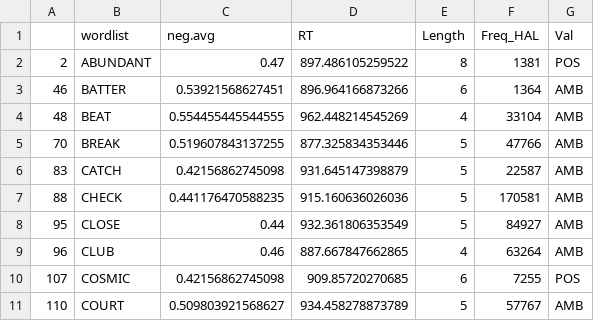
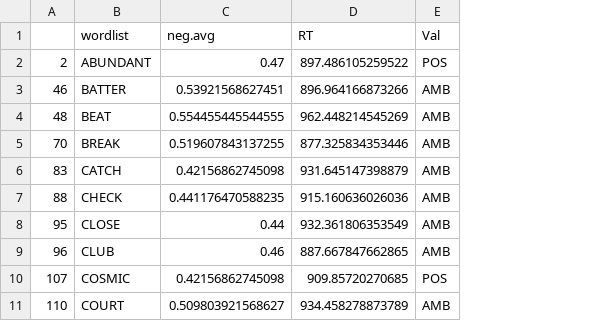
Before and after one commit to nharp189/Words, a CSV file: amb.words.csv, drawn as a sheet; only a part is shown; the diff names each change by its address in the sheet, - before the commit and + after, or states it on an @@ line.

```diff
--- a/amb.words.csv
+++ b/amb.words.csv
-column E (Length), rows 2-11: 8 | 6 | 4 | 5 | 5 | 5 | 5 | 4 | 6 | 5
-column F (Freq_HAL), rows 2-11: 1381 | 1364 | 33104 | 47766 | 22587 | 170581 | 84927 | 63264 | 7255 | 57767
```
Also changed, not shown: neg.words.csv, pos.words.csv, 6 other files.
